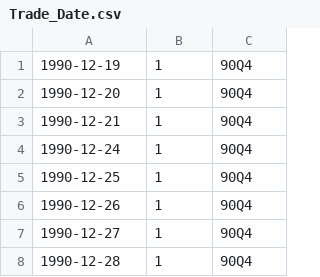
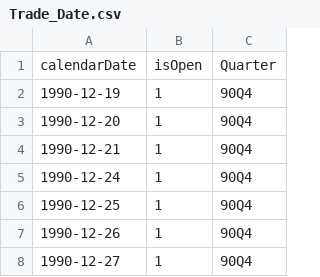
Before and after one commit to Johnzjy/wakuang, a CSV file: report/Trade_Date.csv, drawn as a sheet; only a part is shown; the shorter side is filled out with more unchanged rows.

```diff
--- a/report/Trade_Date.csv
+++ b/report/Trade_Date.csv
@@ -1 +1,2 @@
+calendarDate,isOpen,Quarter
 1990-12-19,1,90Q4
```
Also changed, not shown: 5 other files.
